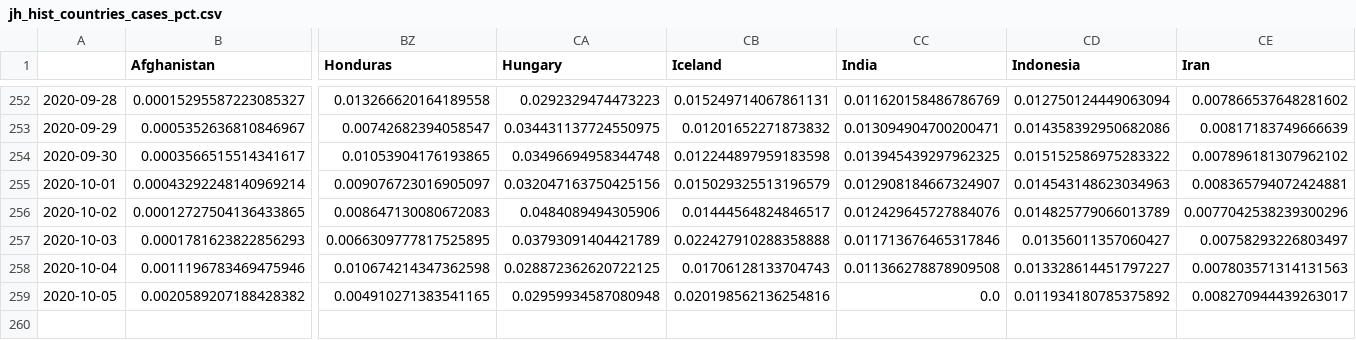
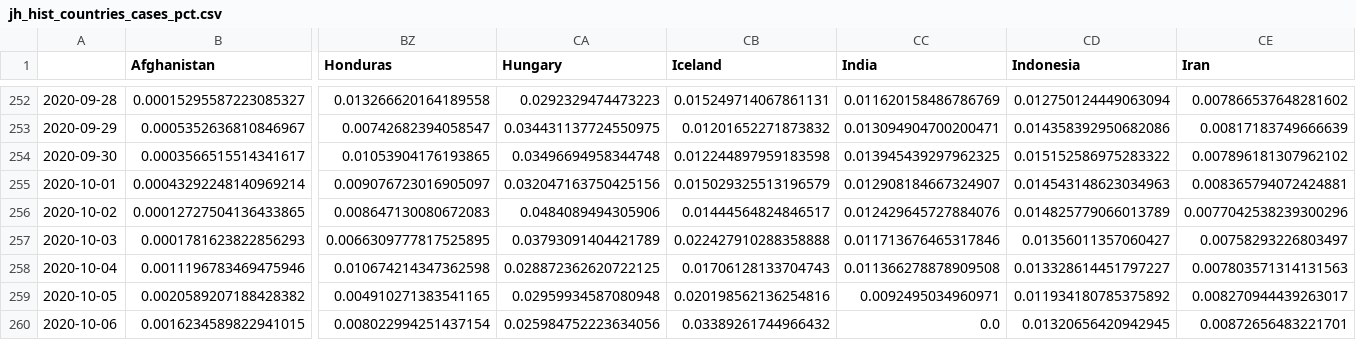
Before and after one commit to BrianLDev/Covid19_Analytics, a CSV file: Datasets/JH/jh_hist_countries_cases_pct.csv, drawn as a sheet; only a part is shown, gaps mark what is left out; rows hold the shown columns only; the diff names each change by its address in the sheet, - before the commit and + after, or states it on an @@ line.

```diff
--- a/Datasets/JH/jh_hist_countries_cases_pct.csv
+++ b/Datasets/JH/jh_hist_countries_cases_pct.csv
-CC259 (India): 0.0
+CC259 (India): 0.0092495034960971
+row 260: 2020-10-06 | 0.0016234589822941015 | 0.008022994251437154 | 0.025984752223634056 | 0.03389261744966432 | 0.0 | 0.01320656420942945 | 0.00872656483221701
```
Also changed, not shown: Datasets/JH/jh_hist_countries_cases_pct_ewma.csv, Datasets/JH/jh_hist_countries_deaths_pct.csv, 23 other files.
